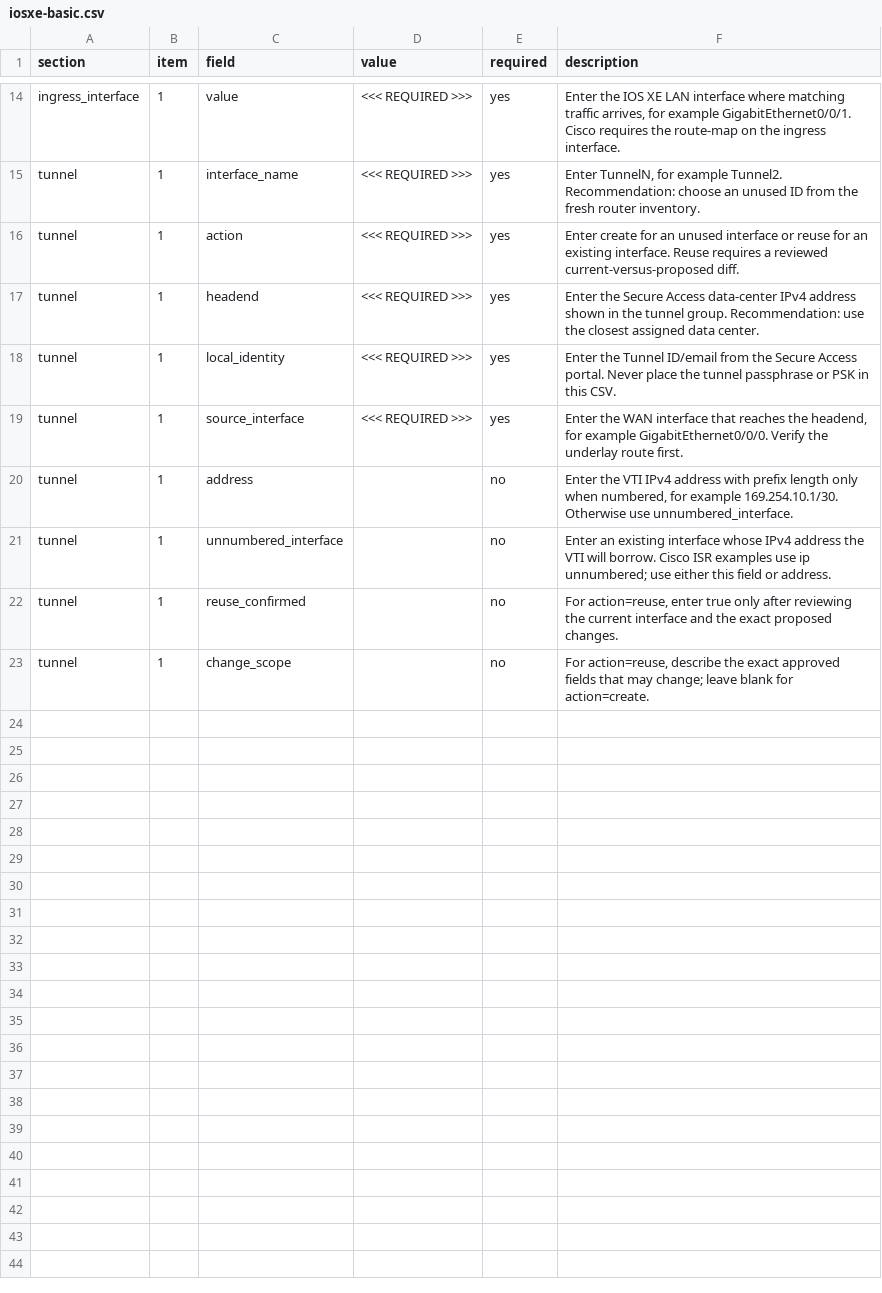
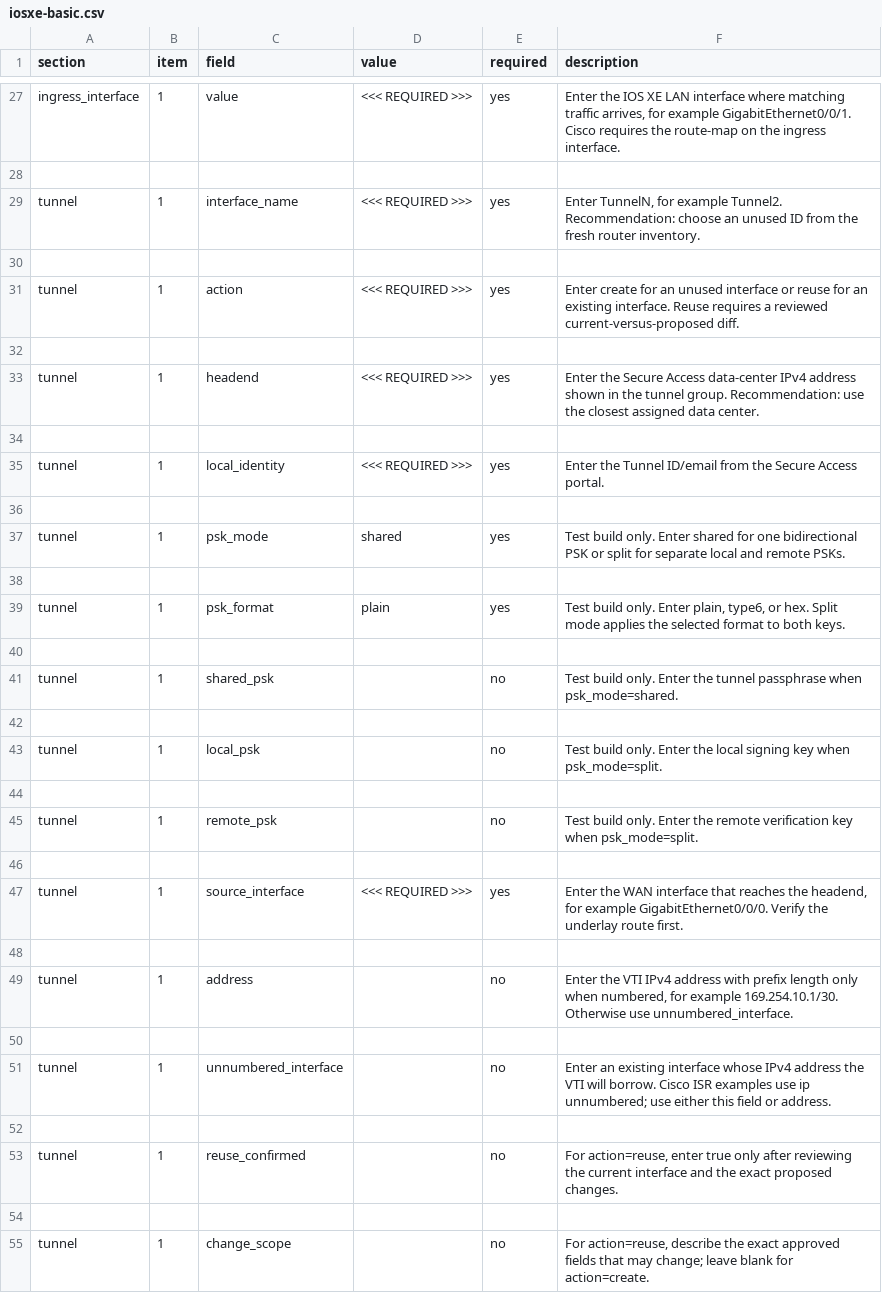
Before and after one commit to vargalis/SAskill, a CSV file: examples/iosxe-basic.csv, drawn as a sheet; only a part is shown, gaps mark what is left out; addresses are those after the commit; the diff covers the shown part only; the diff names each change by its address in the sheet, - before the commit and + after, or states it on an @@ line.

```diff
--- a/examples/iosxe-basic.csv
+++ b/examples/iosxe-basic.csv
+row 28: (empty)
+row 30: (empty)
+row 32: (empty)
+row 34: (empty)
-F35 (description): …Access portal. Never place the tunnel passphrase or PSK in this CSV.
+F35 (description): …Access portal.
+row 36: (empty)
+row 37: tunnel | 1 | psk_mode | shared | yes | Test build only. Enter shared for one bidirectional PSK or split for separate local and remote PSKs.
+row 38: (empty)
+row 39: tunnel | 1 | psk_format | plain | yes | Test build only. Enter plain, type6, or hex. Split mode applies the selected format to both keys.
+row 40: (empty)
+row 41: tunnel | 1 | shared_psk |  | no | Test build only. Enter the tunnel passphrase when psk_mode=shared.
+row 42: (empty)
+row 43: tunnel | 1 | local_psk |  | no | Test build only. Enter the local signing key when psk_mode=split.
+row 44: (empty)
+row 45: tunnel | 1 | remote_psk |  | no | Test build only. Enter the remote verification key when psk_mode=split.
+row 46: (empty)
+row 48: (empty)
+row 50: (empty)
+row 52: (empty)
+row 54: (empty)
```
Also changed, not shown: 13 added rows elsewhere in this file, examples/iosxe-advanced.csv, 14 other files.
